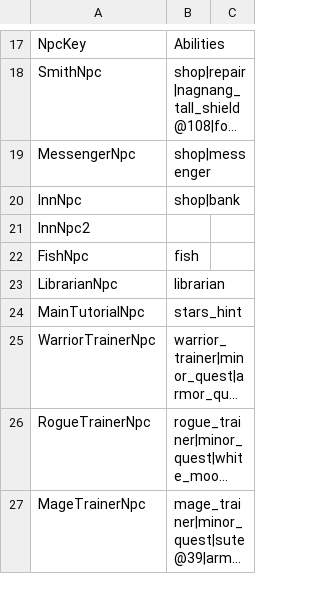
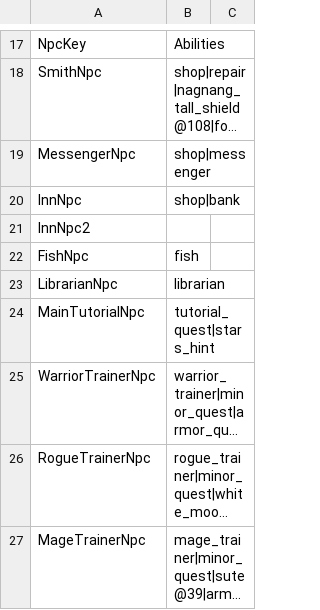
Before and after one commit to Essorcal/Project1998, a CSV file: game-data/NpcAbilities.csv, drawn as a sheet; only a part is shown, gaps mark what is left out; long unchanged cells end in …; the diff names each change by its address in the sheet, - before the commit and + after, or states it on an @@ line.

Commit message:
The tutorial chain is a tutorial_quest row, and Quests.cs is gone
Quests.ByNpc registered TutorialQuest.Def under Ironheart (20) and
Jadespear (49), and For() put a QuestAbility in front of every NPC that had
an entry there. It was a third registry of NPC behaviour, next to the CSV and
the Lua table, with one member.

The two NPCs are the whole MainTutorialNpc identifier, so the registration
is now tutorial_quest at the front of that row. QuestAbility holds the one
QuestDef it shows instead of looking the NPC's quests up, and is registered
by name like every other ability; QuestDef moves beside it unchanged. For()
no longer has a quest step of its own.

Both tutors keep the same menu: the one entry "Continue my training", first,
so a click still goes straight into the conversation, and picking it sends
the same frames as TutorialQuest's own Talk. That was pinned on e3054cb
before this change and is unchanged; so is the check that no other NPC gives
the tutorial. Across all loaded NPCs the one-off menu and answer dump is
byte-identical to the one taken before the in-code filters went.

```diff
--- a/game-data/NpcAbilities.csv
+++ b/game-data/NpcAbilities.csv
-B24: stars_hint
+B24: tutorial_quest|stars_hint
```
Also changed, not shown: 3 other files.
